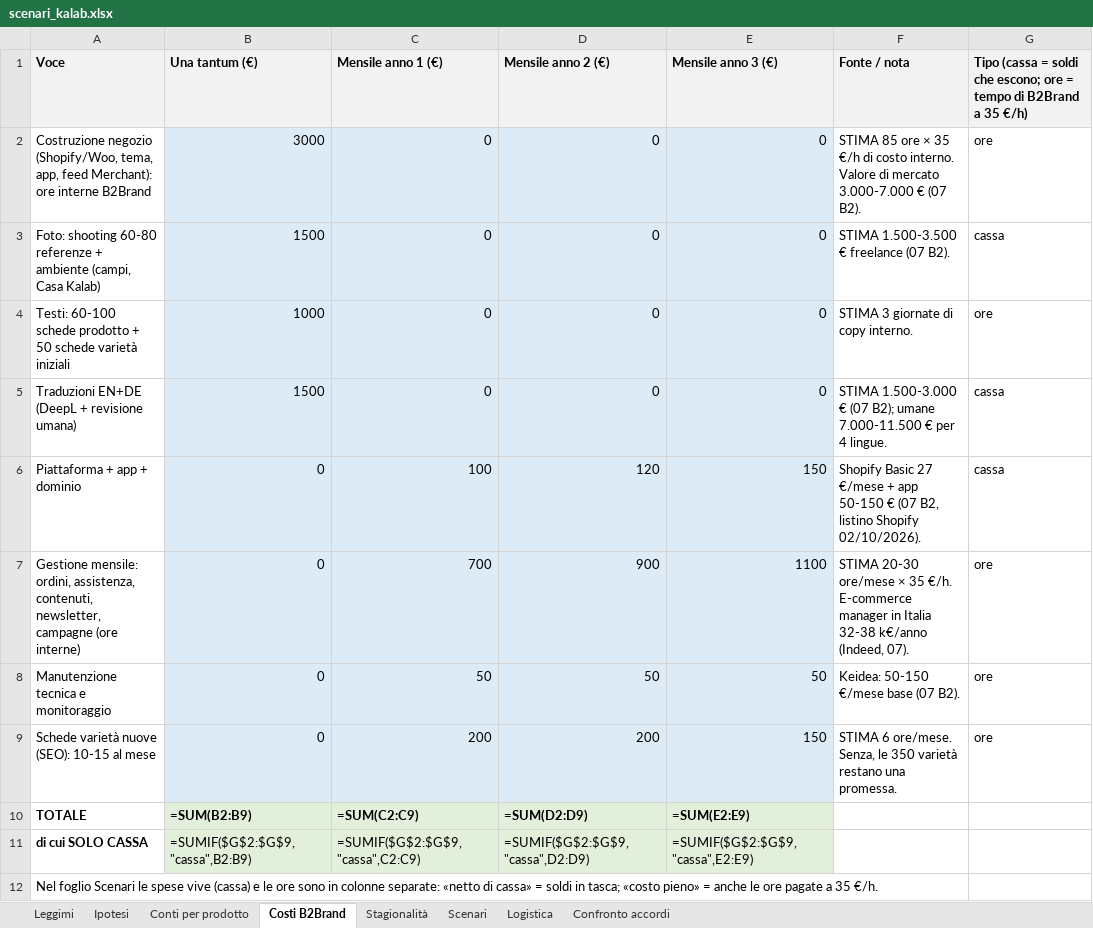
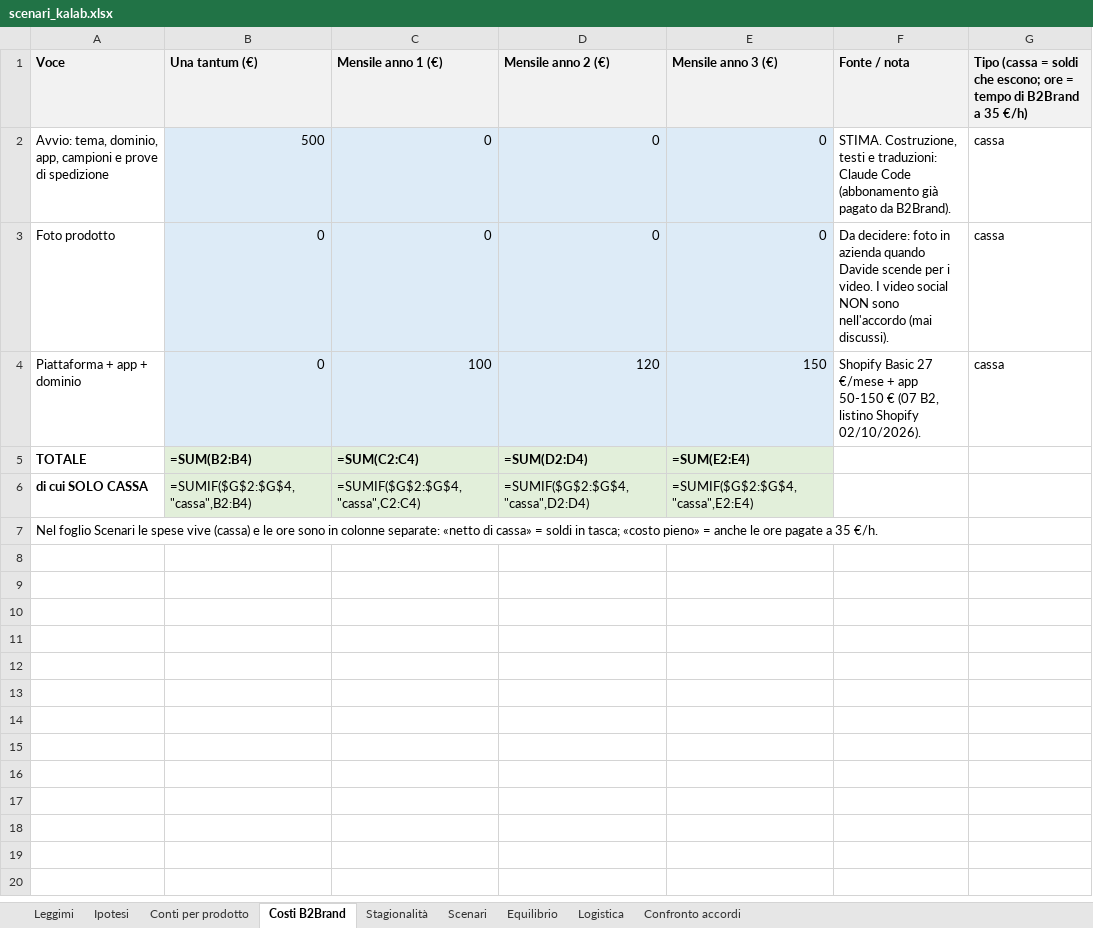
Before and after one commit to b2brandsrl/kalab, an Excel workbook: scenari_kalab.xlsx, sheet Costi B2Brand, drawn as a sheet; values as stored, in another font and other column widths than the file's, no borders; formulas without a stored value are shown as written; removed rows and columns are numbered as before the commit, all else as after; the diff names each change by its address in the sheet, - before the commit and + after, or states it on an @@ line.

```diff
--- a/scenari_kalab.xlsx (sheet Costi B2Brand)
+++ b/scenari_kalab.xlsx (sheet Costi B2Brand)
+sheet tab: Equilibrio
-row 2: Costruzione negozio (Shopify/Woo, tema, app, feed Merchant): ore interne B2Brand | 3000 | 0 | 0 | 0 | STIMA 85 ore × 35 €/h di costo interno. Valore di mercato 3.000-7.000 € (07 B2). | ore
-A2 (Voce): Foto: shooting 60-80 referenze + ambiente (campi, Casa Kalab)
+A2 (Voce): Avvio: tema, dominio, app, campioni e prove di spedizione
-B2 (Una tantum (€)): 1500
+B2 (Una tantum (€)): 500
-F2 (Fonte / nota): STIMA 1.500-3.500 € freelance (07 B2).
+F2 (Fonte / nota): STIMA. Costruzione, testi e traduzioni: Claude Code (abbonamento già pagato da B2Brand).
-row 4: Testi: 60-100 schede prodotto + 50 schede varietà iniziali | 1000 | 0 | 0 | 0 | STIMA 3 giornate di copy interno. | ore
-A3 (Voce): Traduzioni EN+DE (DeepL + revisione umana)
+A3 (Voce): Foto prodotto
-B3 (Una tantum (€)): 1500
+B3 (Una tantum (€)): 0
-F3 (Fonte / nota): STIMA 1.500-3.000 € (07 B2); umane 7.000-11.500 € per 4 lingue.
+F3 (Fonte / nota): Da decidere: foto in azienda quando Davide scende per i video. I video social NON sono nell'accordo (mai discussi).
-row 7: Gestione mensile: ordini, assistenza, contenuti, newsletter, campagne (ore interne) | 0 | 700 | 900 | 1100 | STIMA 20-30 ore/mese × 35 €/h. E-commerce manager in Italia 32-38 k€/anno (Indeed, 07). | ore
-row 8: Manutenzione tecnica e monitoraggio | 0 | 50 | 50 | 50 | Keidea: 50-150 €/mese base (07 B2). | ore
-row 9: Schede varietà nuove (SEO): 10-15 al mese | 0 | 200 | 200 | 150 | STIMA 6 ore/mese. Senza, le 350 varietà restano una promessa. | ore
-B5 (Una tantum (€)): =SUM(B2:B9)
+B5 (Una tantum (€)): =SUM(B2:B4)
-C5 (Mensile anno 1 (€)): =SUM(C2:C9)
+C5 (Mensile anno 1 (€)): =SUM(C2:C4)
-D5 (Mensile anno 2 (€)): =SUM(D2:D9)
+D5 (Mensile anno 2 (€)): =SUM(D2:D4)
-E5 (Mensile anno 3 (€)): =SUM(E2:E9)
+E5 (Mensile anno 3 (€)): =SUM(E2:E4)
-B6 (Una tantum (€)): =SUMIF($G$2:$G$9,"cassa",B2:B9)
+B6 (Una tantum (€)): =SUMIF($G$2:$G$4,"cassa",B2:B4)
-C6 (Mensile anno 1 (€)): =SUMIF($G$2:$G$9,"cassa",C2:C9)
+C6 (Mensile anno 1 (€)): =SUMIF($G$2:$G$4,"cassa",C2:C4)
-D6 (Mensile anno 2 (€)): =SUMIF($G$2:$G$9,"cassa",D2:D9)
+D6 (Mensile anno 2 (€)): =SUMIF($G$2:$G$4,"cassa",D2:D4)
-E6 (Mensile anno 3 (€)): =SUMIF($G$2:$G$9,"cassa",E2:E9)
+E6 (Mensile anno 3 (€)): =SUMIF($G$2:$G$4,"cassa",E2:E4)
```
Also changed, not shown: sheet Scenari, sheet Leggimi, sheet Ipotesi, 5 other files.
